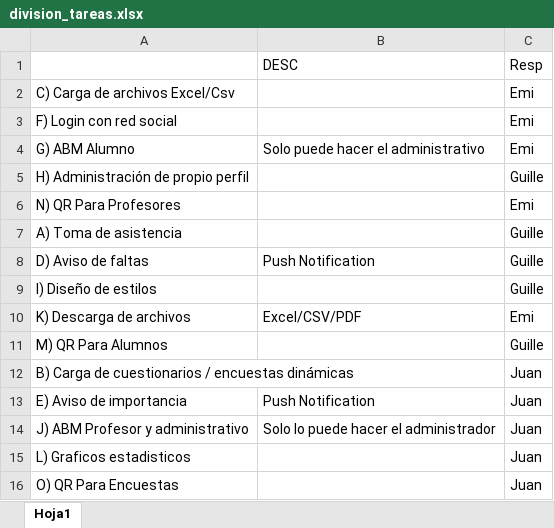
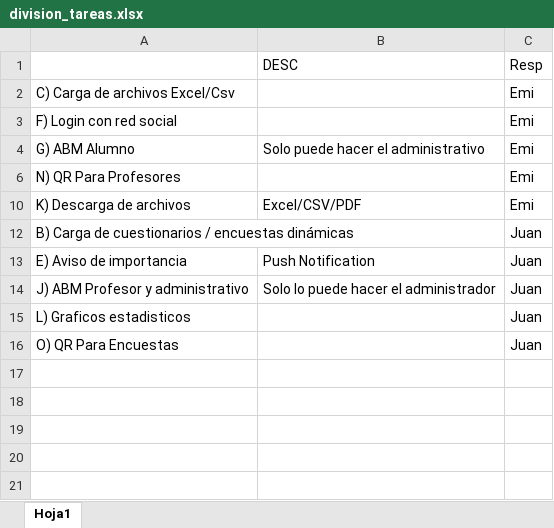
Before and after one commit to dalesioe/TP_PPS_2C_2017, an Excel workbook: division_tareas.xlsx, sheet Hoja1, drawn as a sheet; values as stored, in another font and other column widths than the file's, no borders; the diff names each change by its address in the sheet, - before the commit and + after, or states it on an @@ line.

Commit message:
abm alumnos con archivo ok

```diff
--- a/division_tareas.xlsx (sheet Hoja1)
+++ b/division_tareas.xlsx (sheet Hoja1)
@@ row 5 hidden: H) Administración de propio perfil |  | Guille @@
@@ row 7 hidden: A) Toma de asistencia |  | Guille @@
@@ row 8 hidden: D) Aviso de faltas | Push Notification | Guille @@
@@ row 9 hidden: I) Diseño de estilos |  | Guille @@
@@ row 11 hidden: M) QR Para Alumnos |  | Guille @@
```
Also changed, not shown: 4 other files.
